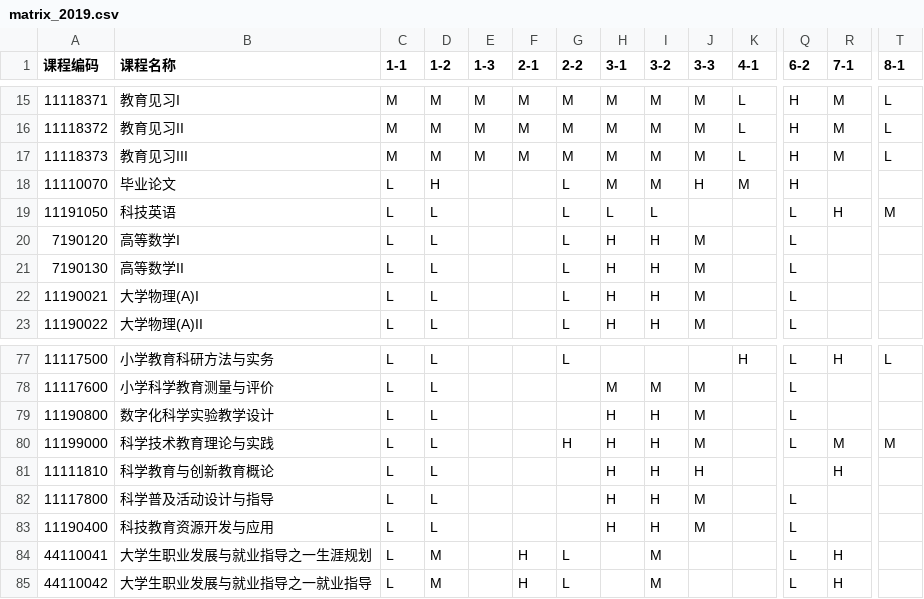
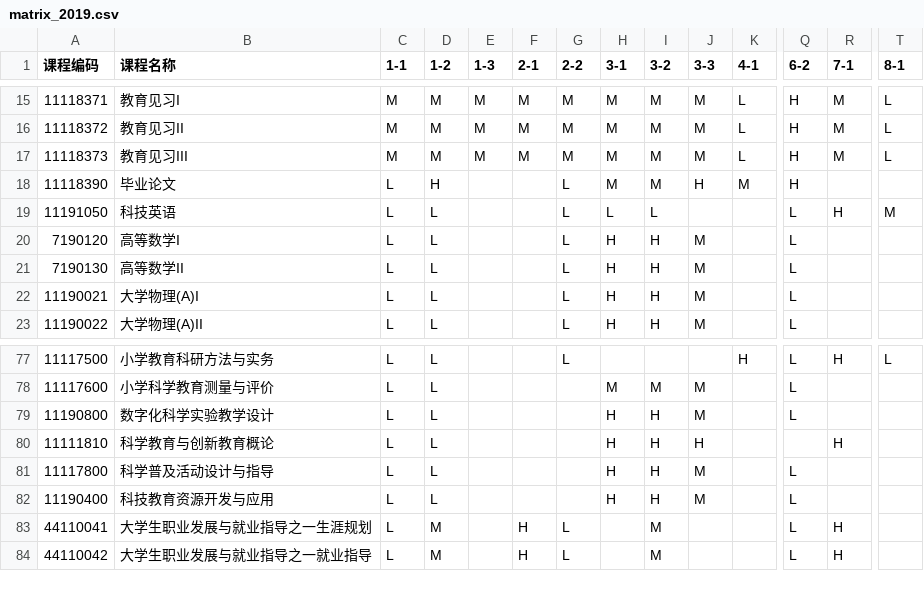
Before and after one commit to potassium-cyber/get_ur_matrix, a CSV file: SciEdu_Matrix_App/data/matrix_2019.csv, drawn as a sheet; only a part is shown, gaps mark what is left out; rows hold the shown columns only; the diff names each change by its address in the sheet, - before the commit and + after, or states it on an @@ line.

Commit message:
Fix: courses nums corrected for several courses

```diff
--- a/SciEdu_Matrix_App/data/matrix_2019.csv
+++ b/SciEdu_Matrix_App/data/matrix_2019.csv
-A18 (课程编码): 11110070
+A18 (课程编码): 11118390
-row 80: 11199000 | 科学技术教育理论与实践 | L | L |  |  | H | H | H | M |  | L | M | M
```
